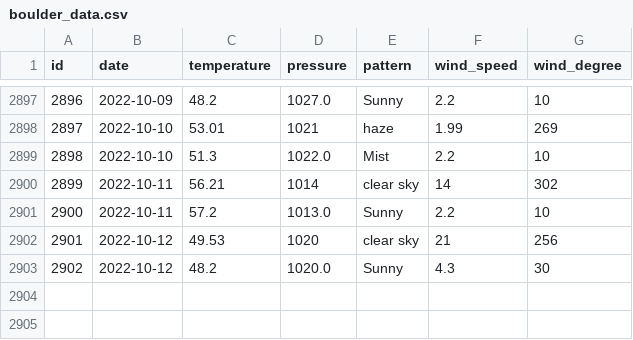
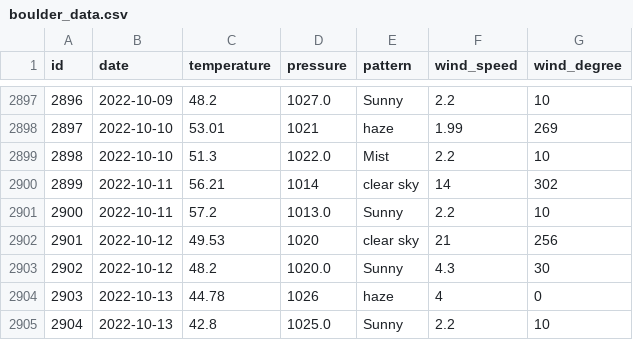
Before and after one commit to tvang1/AI-Weather-Predictor, a CSV file: WeatherAPIs/API Outputs/boulder_data.csv, drawn as a sheet; only a part is shown, gaps mark what is left out.

```diff
--- a/WeatherAPIs/API Outputs/boulder_data.csv
+++ b/WeatherAPIs/API Outputs/boulder_data.csv
@@ -2903 +2903,3 @@ id,date,temperature,pressure,pattern,wind_speed,wind_degree
 2902,2022-10-12,48.2,1020.0,Sunny,4.3,30
+2903,2022-10-13,44.78,1026,haze,4,0
+2904,2022-10-13,42.8,1025.0,Sunny,2.2,10
```
Also changed, not shown: WeatherAPIs/API Outputs/castle_rock_data.csv, WeatherAPIs/API Outputs/denver_data.csv.
